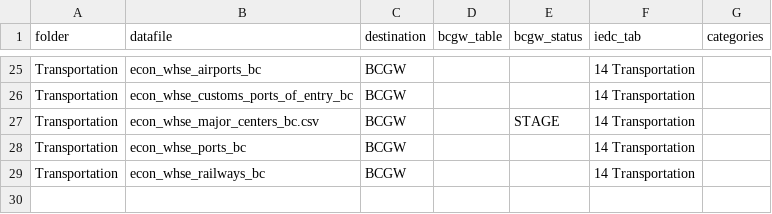
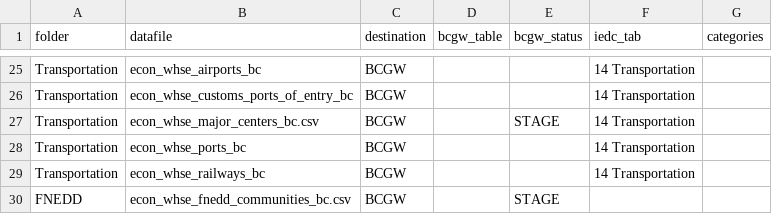
Before and after one commit to smnorris/mit_onetool_data, a CSV file: dissdata/data/data_categories_destinations.csv, drawn as a sheet; only a part is shown, gaps mark what is left out.

Commit message:
Added fnedd folder and data

```diff
--- a/dissdata/data/data_categories_destinations.csv
+++ b/dissdata/data/data_categories_destinations.csv
@@ -29 +29,2 @@ Transportation,econ_whse_ports_bc,BCGW,,,14 Transportation,
 Transportation,econ_whse_railways_bc,BCGW,,,14 Transportation,
+FNEDD,econ_whse_fnedd_communities_bc.csv,BCGW,,STAGE,,
```
Also changed, not shown: 3 other files.
